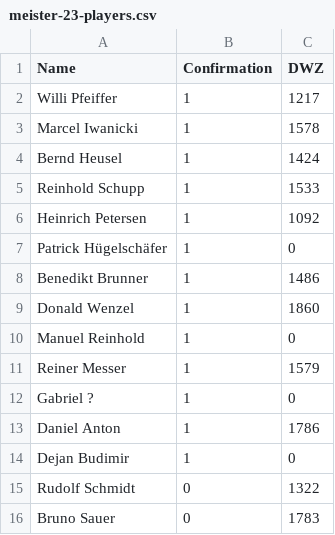
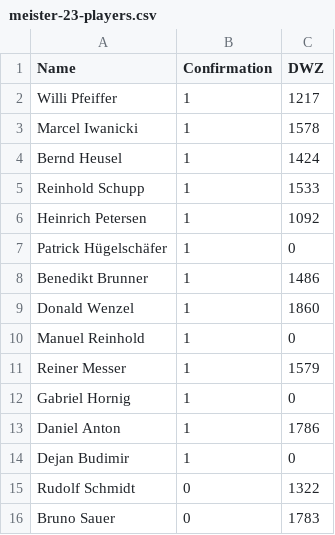
Before and after one commit to dejbug/sc-springer-bk, a CSV file: src/tables/meister-23-players.csv, drawn as a sheet.

Commit message:
meister: additions

```diff
--- a/src/tables/meister-23-players.csv
+++ b/src/tables/meister-23-players.csv
@@ -11,3 +11,3 @@ Manuel Reinhold,		1,				0
 Reiner Messer,			1,				1579
-Gabriel ?,				1,				0
+Gabriel Hornig,			1,				0
 Daniel Anton,			1,				1786
```
Also changed, not shown: 2 other files.
